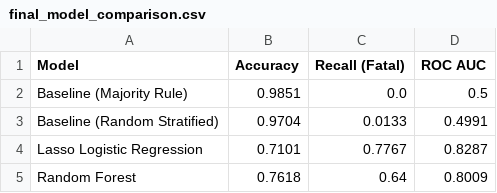
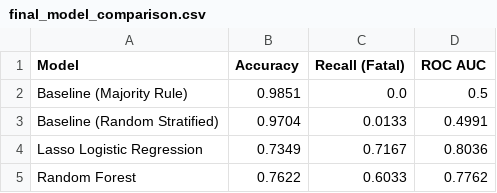
Before and after one commit to tubolyroli/aimlgroupproject, a CSV file: outputs/final_model_comparison.csv, drawn as a sheet.

```diff
--- a/outputs/final_model_comparison.csv
+++ b/outputs/final_model_comparison.csv
@@ -3,3 +3,3 @@ Baseline (Majority Rule),0.9851,0.0,0.5
 Baseline (Random Stratified),0.9704,0.0133,0.4991
-Lasso Logistic Regression,0.7101,0.7767,0.8287
-Random Forest,0.7618,0.64,0.8009
+Lasso Logistic Regression,0.7349,0.7167,0.8036
+Random Forest,0.7622,0.6033,0.7762
```
Also changed, not shown: outputs/predictions_lasso_logistic_regression.csv, outputs/predictions_random_forest.csv, 13 other files.
